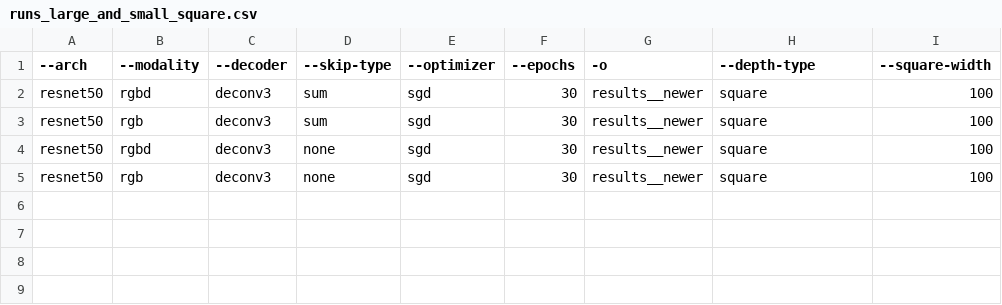
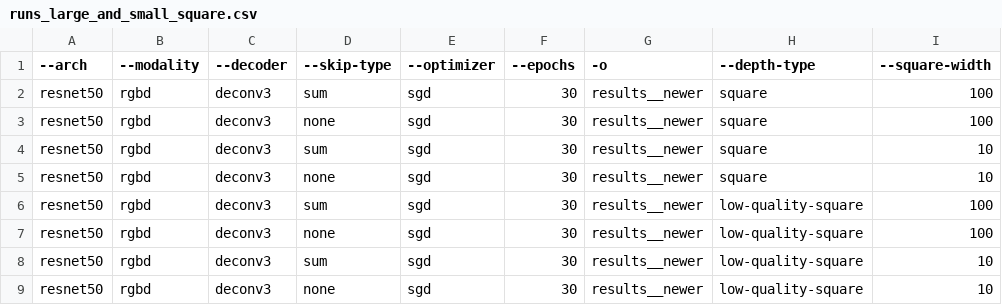
Before and after one commit to chm90/sparse-to-dense.pytorch, a CSV file: runs/runs_large_and_small_square.csv, drawn as a sheet.

```diff
--- a/runs/runs_large_and_small_square.csv
+++ b/runs/runs_large_and_small_square.csv
@@ -2,4 +2,8 @@
 resnet50, rgbd, deconv3, sum, sgd, 30, results__newer, square, 100
-resnet50, rgb, deconv3, sum, sgd, 30, results__newer, square, 100
 resnet50, rgbd, deconv3, none, sgd, 30, results__newer, square, 100
-resnet50, rgb, deconv3, none, sgd, 30, results__newer, square, 100
+resnet50, rgbd, deconv3, sum, sgd, 30, results__newer, square, 10
+resnet50, rgbd, deconv3, none, sgd, 30, results__newer, square, 10
+resnet50, rgbd, deconv3, sum, sgd, 30, results__newer, low-quality-square, 100
+resnet50, rgbd, deconv3, none, sgd, 30, results__newer, low-quality-square, 100
+resnet50, rgbd, deconv3, sum, sgd, 30, results__newer, low-quality-square, 10
+resnet50, rgbd, deconv3, none, sgd, 30, results__newer, low-quality-square, 10
```
Also changed, not shown: runs/runs_one_point.csv, runs/skip_eval.csv, 1 other file.
